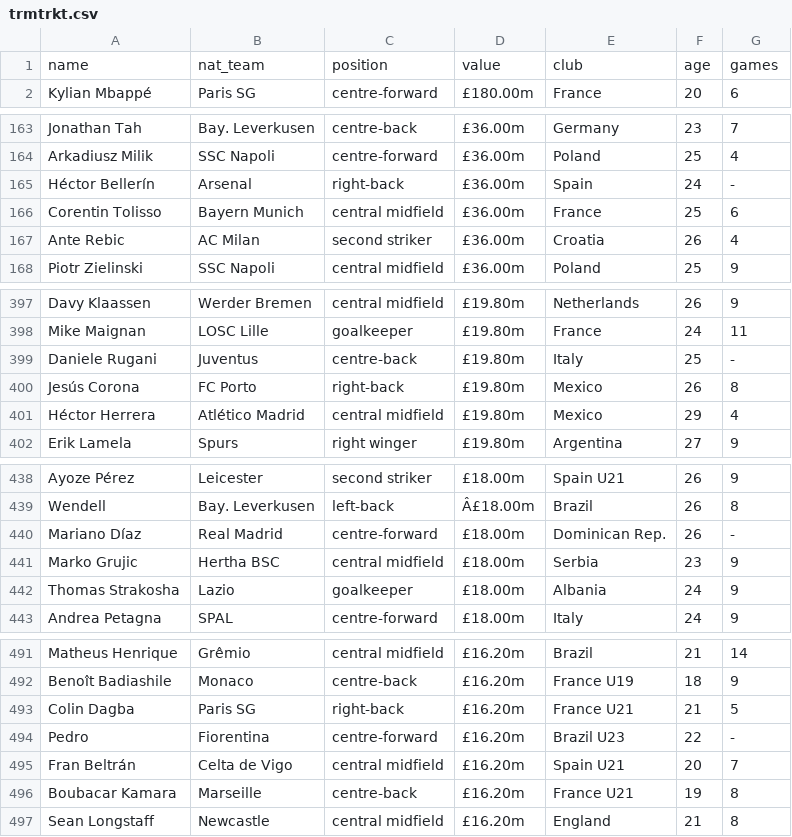
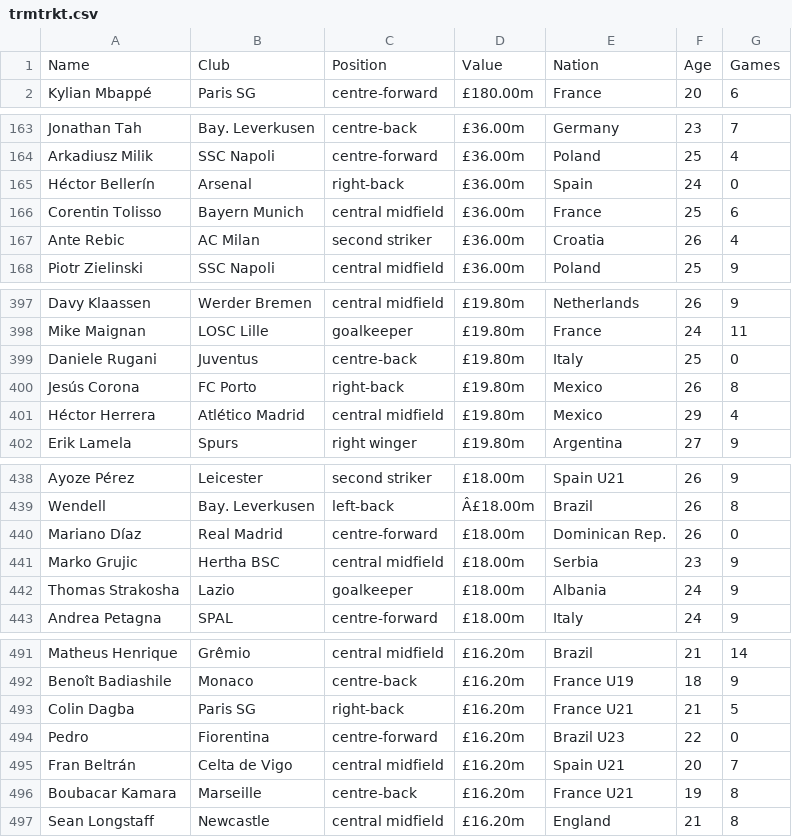
Before and after one commit to chookmook29/quiz, a CSV file: trmtrkt.csv, drawn as a sheet; only a part is shown, gaps mark what is left out.

Commit message:
Minor changes

```diff
--- a/trmtrkt.csv
+++ b/trmtrkt.csv
@@ -1,2 +1,2 @@
-name,nat_team,position,value,club,age,games
+Name,Club,Position,Value,Nation,Age,Games
 Kylian Mbappé,Paris SG,centre-forward,£180.00m,France,20,6
@@ -164,3 +164,3 @@ Jonathan Tah,Bay. Leverkusen,centre-back,£36.00m,Germany,23,7
 Arkadiusz Milik,SSC Napoli,centre-forward,£36.00m,Poland,25,4
-Héctor Bellerín,Arsenal,right-back,£36.00m,Spain,24,-
+Héctor Bellerín,Arsenal,right-back,£36.00m,Spain,24,0
 Corentin Tolisso,Bayern Munich ,central midfield,£36.00m,France,25,6
@@ -398,3 +398,3 @@ Davy Klaassen,Werder Bremen,central midfield,£19.80m,Netherlands,26,9
 Mike Maignan,LOSC Lille,goalkeeper,£19.80m,France,24,11
-Daniele Rugani,Juventus,centre-back,£19.80m,Italy,25,-
+Daniele Rugani,Juventus,centre-back,£19.80m,Italy,25,0
 Jesús Corona,FC Porto,right-back,£19.80m,Mexico,26,8
@@ -439,3 +439,3 @@ Ayoze Pérez,Leicester,second striker,£18.00m,Spain U21,26,9
 Wendell,Bay. Leverkusen,left-back,Â£18.00m,Brazil,26,8
-Mariano Díaz,Real Madrid,centre-forward,£18.00m,Dominican Rep.,26,-
+Mariano Díaz,Real Madrid,centre-forward,£18.00m,Dominican Rep.,26,0
 Marko Grujic,Hertha BSC,central midfield,£18.00m,Serbia,23,9
@@ -493,3 +493,3 @@ Benoît Badiashile,Monaco,centre-back,£16.20m,France U19,18,9
 Colin Dagba,Paris SG,right-back,£16.20m,France U21,21,5
-Pedro,Fiorentina,centre-forward,£16.20m,Brazil U23,22,-
+Pedro,Fiorentina,centre-forward,£16.20m,Brazil U23,22,0
 Fran Beltrán,Celta de Vigo,central midfield,£16.20m,Spain U21,20,7
```
